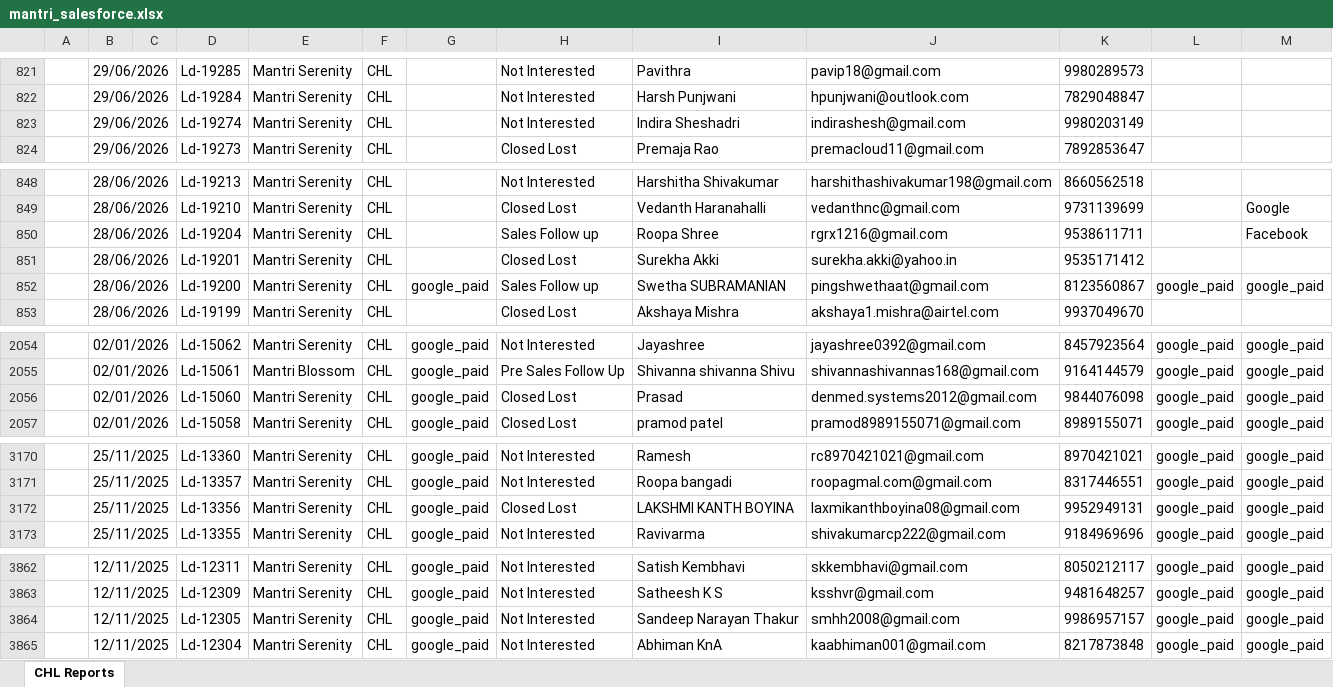
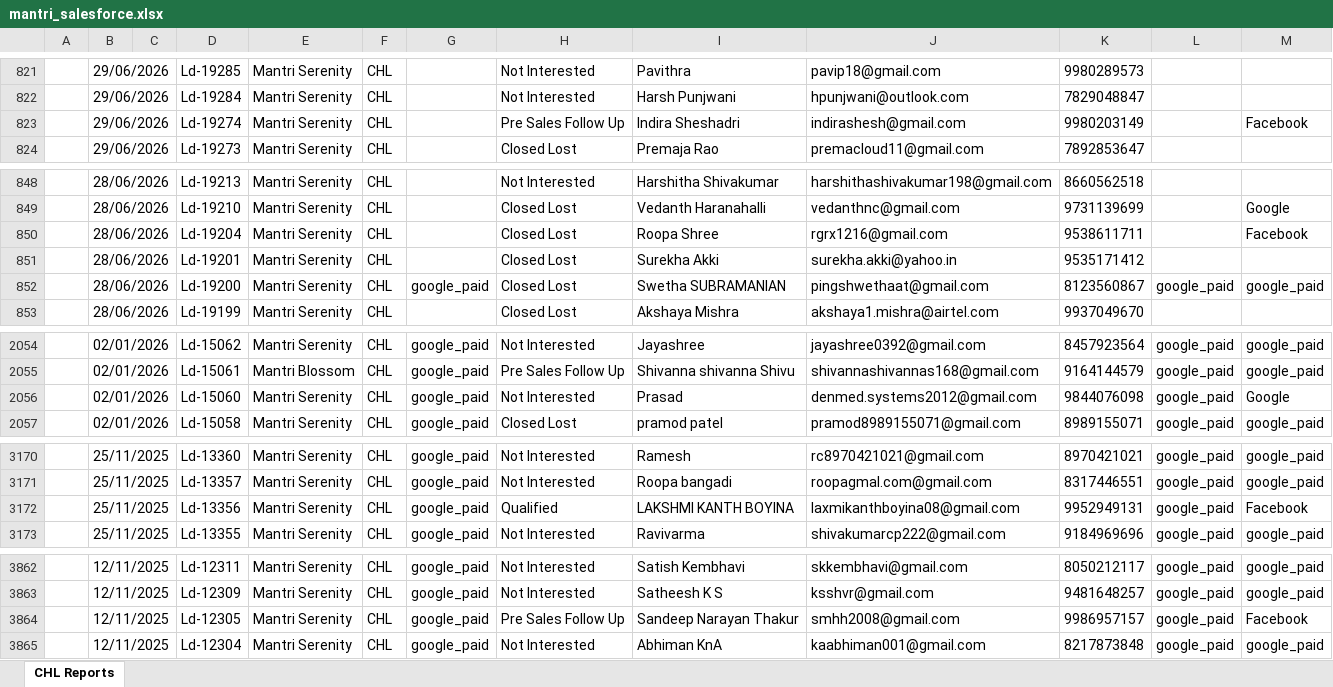
Before and after one commit to chlearai/ai-ad-optimiser, an Excel workbook: Data/mantri_salesforce.xlsx, sheet CHL Reports, drawn as a sheet; only a part is shown, gaps mark what is left out; values as stored, in another font and other column widths than the file's, no borders; the diff covers the shown part only; the diff names each change by its address in the sheet, - before the commit and + after, or states it on an @@ line.

```diff
--- a/Data/mantri_salesforce.xlsx (sheet CHL Reports)
+++ b/Data/mantri_salesforce.xlsx (sheet CHL Reports)
-H823: Not Interested
+H823: Pre Sales Follow Up
-M823: (empty)
+M823: Facebook
-H850: Sales Follow up
+H850: Closed Lost
-H852: Sales Follow up
+H852: Closed Lost
-H2056: Closed Lost
+H2056: Not Interested
-M2056: google_paid
+M2056: Google
-H3172: Closed Lost
+H3172: Qualified
-M3172: google_paid
+M3172: Facebook
-H3864: Not Interested
+H3864: Pre Sales Follow Up
-M3864: google_paid
+M3864: Facebook
```
Also changed, not shown: 54 edited cells elsewhere in this sheet, 23 other files.
